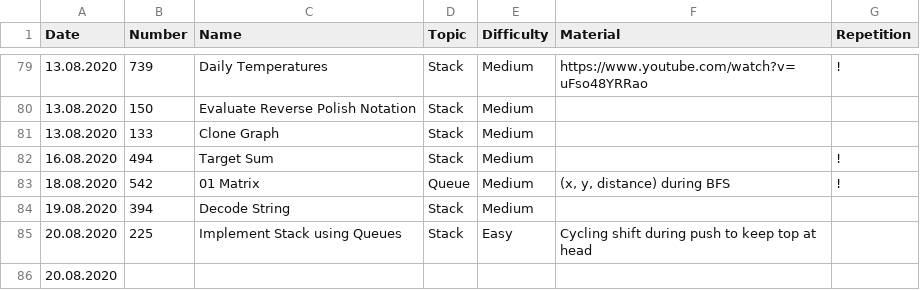
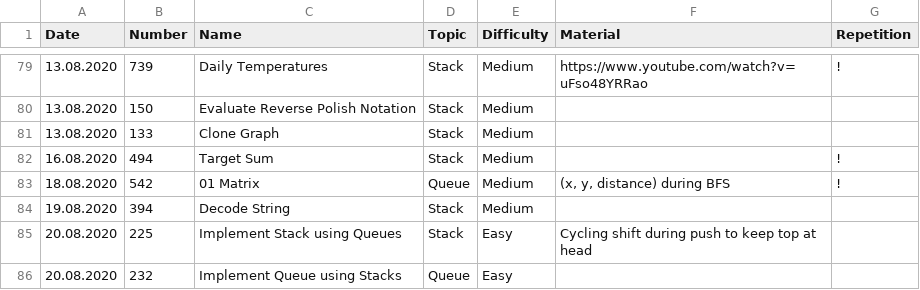
Before and after one commit to ivantishchenko/computer-science, a CSV file: leetCode/statistics.csv, drawn as a sheet; only a part is shown, gaps mark what is left out; removed rows and columns are numbered as before the commit, all else as after; the diff names each change by its address in the sheet, - before the commit and + after, or states it on an @@ line.

Commit message:
Implemented Queue using 2 Stacks

```diff
--- a/leetCode/statistics.csv
+++ b/leetCode/statistics.csv
-row 86: 20.08.2020
+row 86: 20.08.2020 | 232 | Implement Queue using Stacks | Queue | Easy
```
Also changed, not shown: 1 other file.
